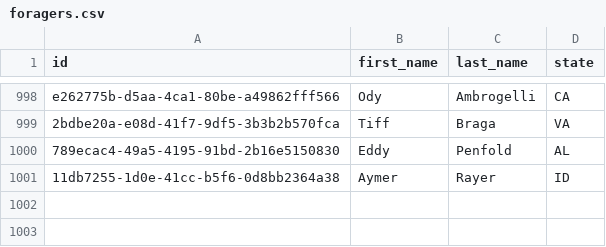
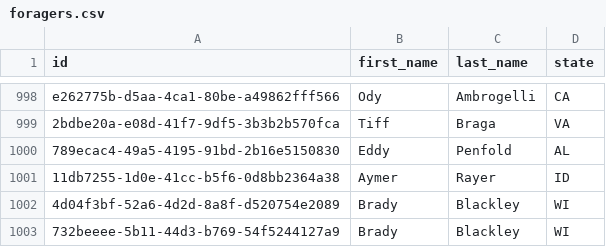
Before and after one commit to BradyBlackley/sustainable-foraging, a CSV file: data/foragers.csv, drawn as a sheet; only a part is shown, gaps mark what is left out.

Commit message:
implemented add forager in ui layer, bug found in adding duplicate forager

```diff
--- a/data/foragers.csv
+++ b/data/foragers.csv
@@ -1001 +1001,3 @@ e262775b-d5aa-4ca1-80be-a49862fff566,Ody,Ambrogelli,CA
 11db7255-1d0e-41cc-b5f6-0d8bb2364a38,Aymer,Rayer,ID
+4d04f3bf-52a6-4d2d-8a8f-d520754e2089,Brady,Blackley,WI
+732beeee-5b11-44d3-b769-54f5244127a9,Brady,Blackley,WI
```
Also changed, not shown: 8 other files.
